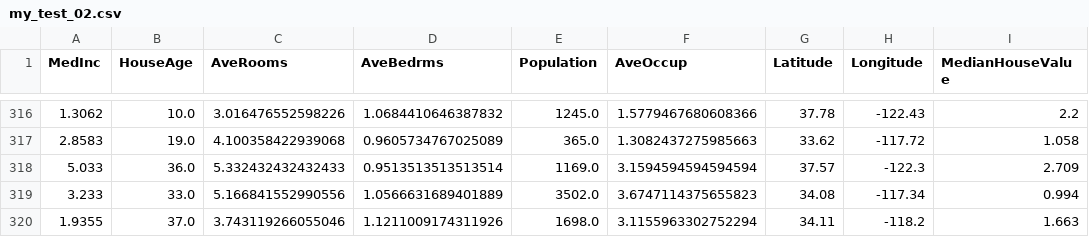
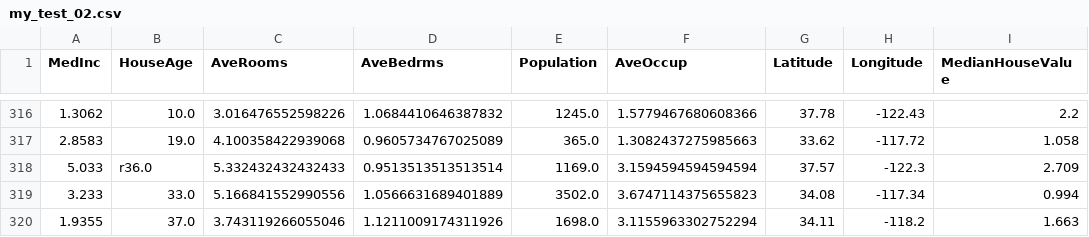
Before and after one commit to NickSlm/ml1, a CSV file: datasets/housing/my_test_02.csv, drawn as a sheet; only a part is shown, gaps mark what is left out.

```diff
--- a/datasets/housing/my_test_02.csv
+++ b/datasets/housing/my_test_02.csv
@@ -317,3 +317,3 @@ MedInc,HouseAge,AveRooms,AveBedrms,Population,AveOccup,Latitude,Longitude,Median
 2.8583,19.0,4.100358422939068,0.9605734767025089,365.0,1.3082437275985663,33.62,-117.72,1.058
-5.033,36.0,5.332432432432433,0.9513513513513514,1169.0,3.1594594594594594,37.57,-122.3,2.709
+5.033,r36.0,5.332432432432433,0.9513513513513514,1169.0,3.1594594594594594,37.57,-122.3,2.709
 3.233,33.0,5.166841552990556,1.0566631689401889,3502.0,3.6747114375655823,34.08,-117.34,0.994
```
Also changed, not shown: 2 other files.
